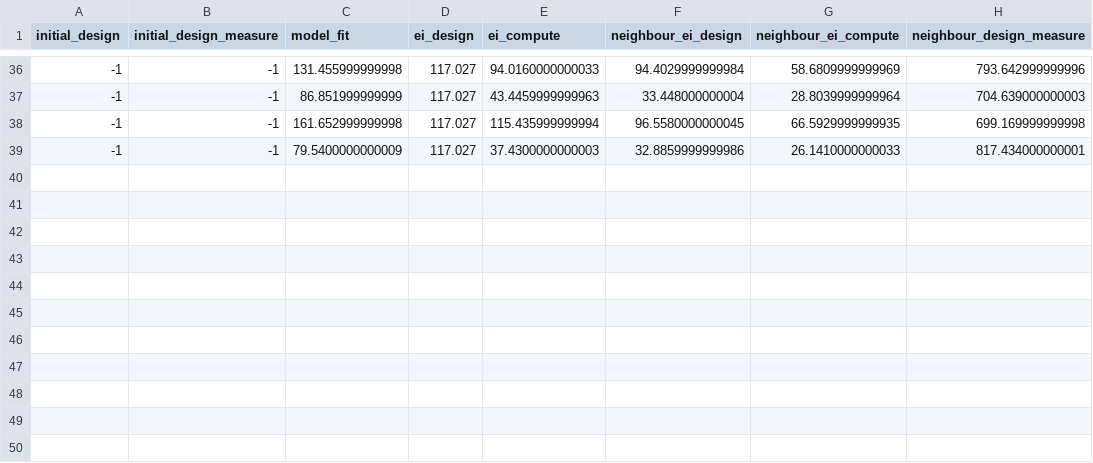
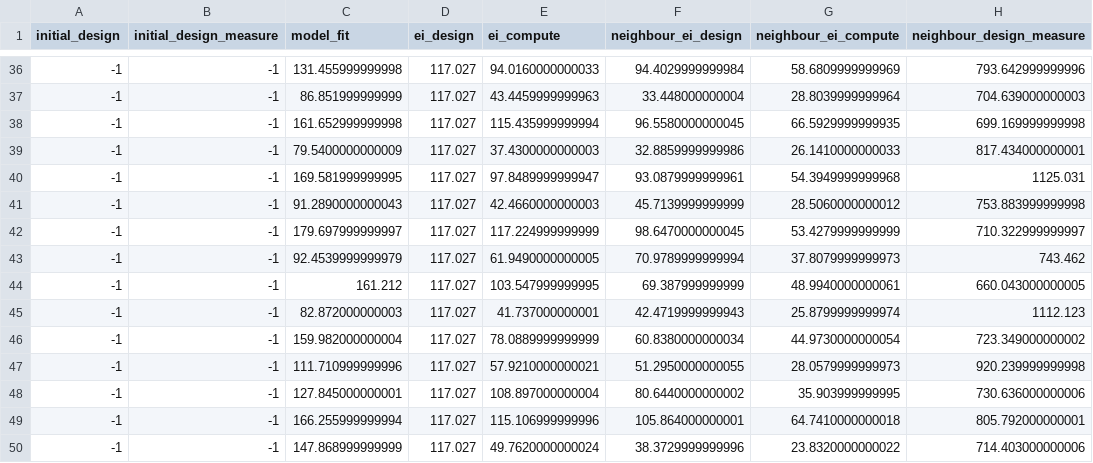
Before and after one commit to phrb/haq-autotuning-experiments, a CSV file: results/resnet50_tests/gpr_restricted_top15_1experiment/timing_info_58080.csv, drawn as a sheet; only a part is shown, gaps mark what is left out; the diff names each change by its address in the sheet, - before the commit and + after, or states it on an @@ line.

```diff
--- a/results/resnet50_tests/gpr_restricted_top15_1experiment/timing_info_58080.csv
+++ b/results/resnet50_tests/gpr_restricted_top15_1experiment/timing_info_58080.csv
+row 40: -1 | -1 | 169.581999999995 | 117.027 | 97.8489999999947 | 93.0879999999961 | 54.3949999999968 | 1125.031
+row 41: -1 | -1 | 91.2890000000043 | 117.027 | 42.4660000000003 | 45.7139999999999 | 28.5060000000012 | 753.883999999998
+row 42: -1 | -1 | 179.697999999997 | 117.027 | 117.224999999999 | 98.6470000000045 | 53.4279999999999 | 710.322999999997
+row 43: -1 | -1 | 92.4539999999979 | 117.027 | 61.9490000000005 | 70.9789999999994 | 37.8079999999973 | 743.462
+row 44: -1 | -1 | 161.212 | 117.027 | 103.547999999995 | 69.387999999999 | 48.9940000000061 | 660.043000000005
+row 45: -1 | -1 | 82.872000000003 | 117.027 | 41.737000000001 | 42.4719999999943 | 25.8799999999974 | 1112.123
+row 46: -1 | -1 | 159.982000000004 | 117.027 | 78.0889999999999 | 60.8380000000034 | 44.9730000000054 | 723.349000000002
+row 47: -1 | -1 | 111.710999999996 | 117.027 | 57.9210000000021 | 51.2950000000055 | 28.0579999999973 | 920.239999999998
+row 48: -1 | -1 | 127.845000000001 | 117.027 | 108.897000000004 | 80.6440000000002 | 35.903999999995 | 730.636000000006
+row 49: -1 | -1 | 166.255999999994 | 117.027 | 115.106999999996 | 105.864000000001 | 64.7410000000018 | 805.792000000001
+row 50: -1 | -1 | 147.868999999999 | 117.027 | 49.7620000000024 | 38.3729999999996 | 23.8320000000022 | 714.403000000006
```
Also changed, not shown: results/resnet50_tests/gpr_restricted_top15_1experiment_new/gpr_245_samples_1_iteration_id_53345_search_space.csv, results/resnet50_tests/gpr_restricted_top15_1experiment_new/gpr_245_samples_1_iteration_id_65119_search_space.csv, 2 other files.
